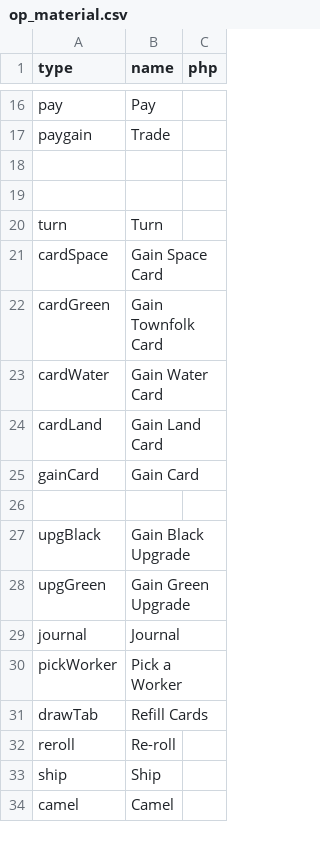
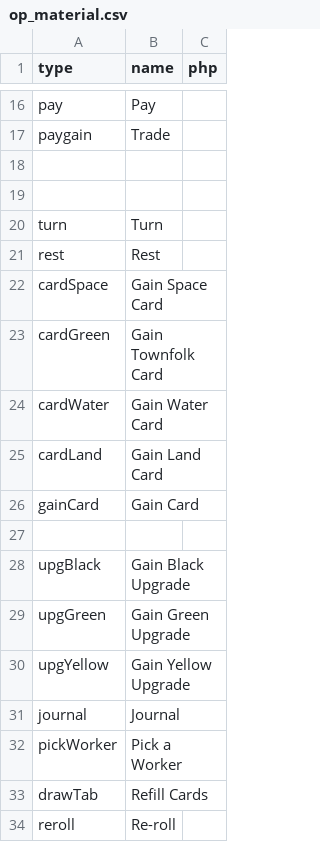
Before and after one commit to elaskavaia/bga-wayfarers, a CSV file: misc/op_material.csv, drawn as a sheet; only a part is shown, gaps mark what is left out; the shorter side is filled out with more unchanged rows.

Commit message:
rest

```diff
--- a/misc/op_material.csv
+++ b/misc/op_material.csv
@@ -20,2 +20,3 @@ paygain|Trade
 turn|Turn
+rest|Rest
 cardSpace|Gain Space Card
@@ -28,2 +29,3 @@ upgBlack|Gain Black Upgrade
 upgGreen|Gain Green Upgrade
+upgYellow|Gain Yellow Upgrade
 journal|Journal
```
Also changed, not shown: misc/card_material.csv, misc/token_material.csv, 18 other files.
